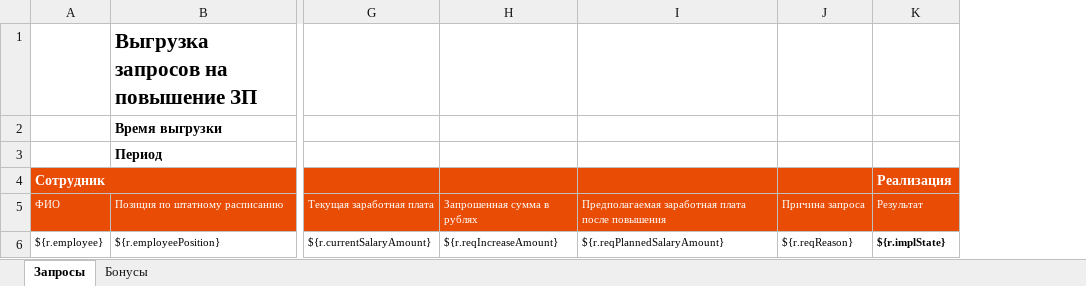
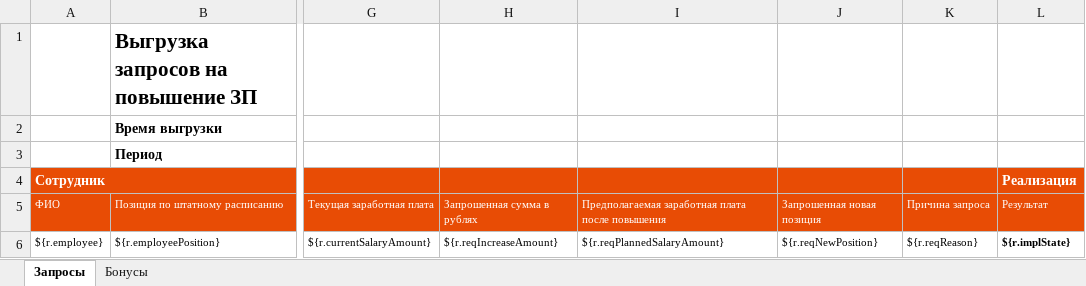
Before and after one commit to abondin/hreasy, an Excel workbook: platform/src/main/resources/jxls/admin_salary_requests_template.xlsx, sheet Запросы, drawn as a sheet; only a part is shown, gaps mark what is left out; values as stored, in another font and other column widths than the file's, no borders; charts and pictures and conditional formats and table styles not drawn; the diff names each change by its address in the sheet, - before the commit and + after, or states it on an @@ line.

Commit message:
Feature/salaray UI refactoring (#76)
Move salary request details and all actions to the separate page.

```diff
--- a/platform/src/main/resources/jxls/admin_salary_requests_template.xlsx (sheet Запросы)
+++ b/platform/src/main/resources/jxls/admin_salary_requests_template.xlsx (sheet Запросы)
+column J, rows 5-6: Запрошенная новая позиция | ${r.reqNewPosition}
```
Also changed, not shown: 50 other files.
